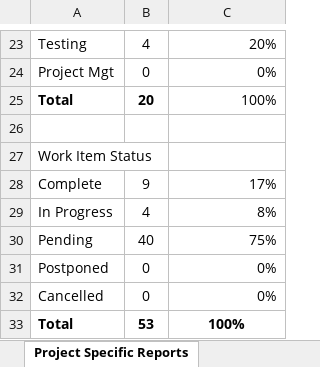
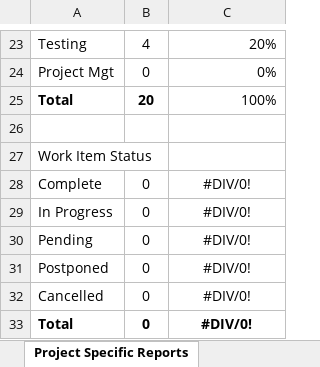
Before and after one commit to AnastasiaFe/EasyGo, an Excel workbook: docs/14 Day Sprint Backlog Template.xlsm, sheet Project Specific Reports, drawn as a sheet; only a part is shown, gaps mark what is left out; values as stored, in another font and other column widths than the file's, no borders; charts and pictures not drawn; the diff names each change by its address in the sheet, - before the commit and + after, or states it on an @@ line.

```diff
--- a/docs/14 Day Sprint Backlog Template.xlsm (sheet Project Specific Reports)
+++ b/docs/14 Day Sprint Backlog Template.xlsm (sheet Project Specific Reports)
-B28: 9
+B28: 0
-C28: 17%
+C28: #DIV/0!
-C28:C32 alignment: right
+C28:C32 alignment: center
-B29: 4
+B29: 0
-C29: 8%
+C29: #DIV/0!
-B30: 40
+B30: 0
-C30: 75%
+C30: #DIV/0!
-C31:C32: 0%
+C31:C32: #DIV/0!
-B33: 53
+B33: 0
-C33: 100%
+C33: #DIV/0!
```
Also changed, not shown: sheet Sprint, sheet Analysis, sheet Capacity, charts or pictures.
